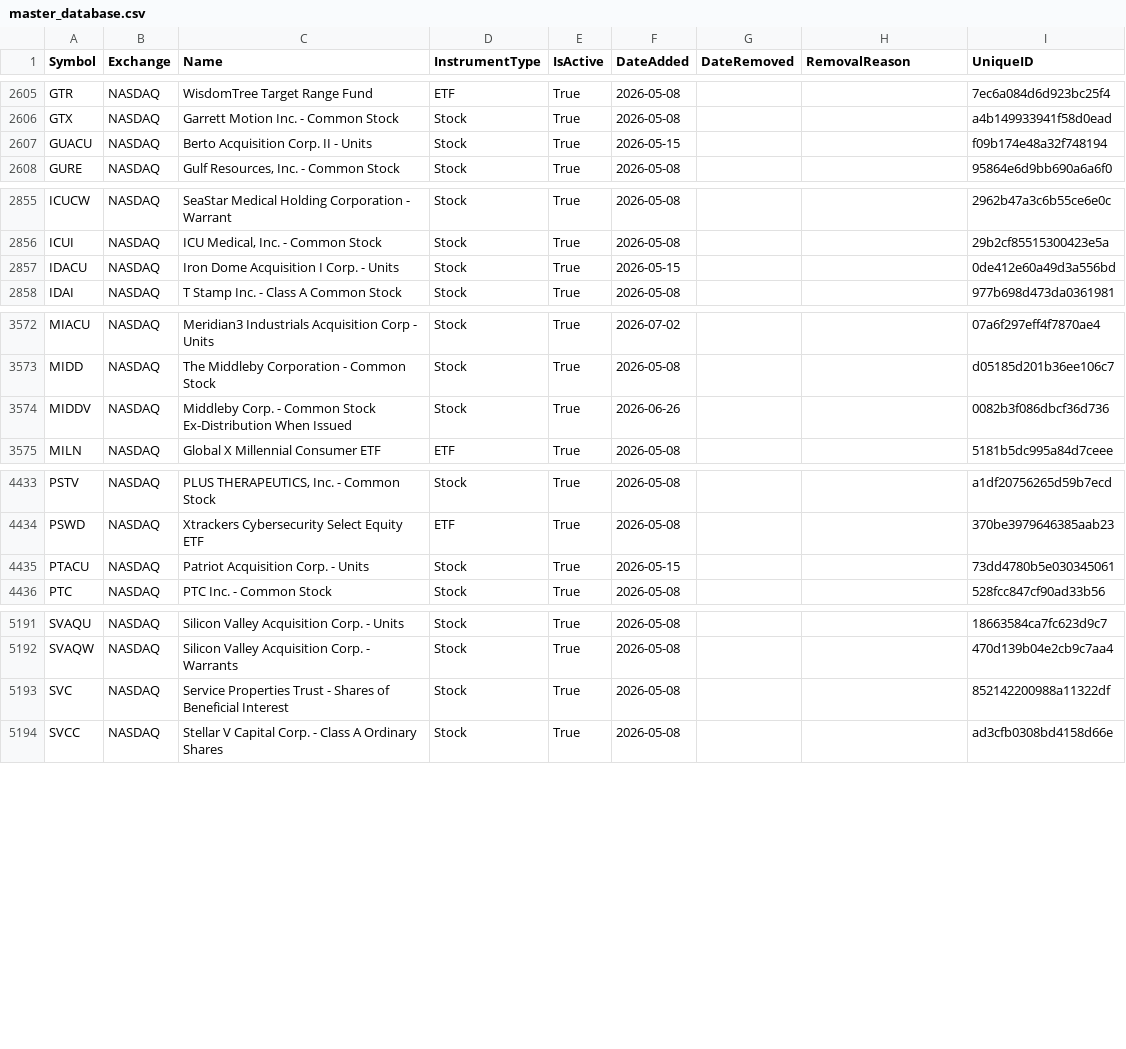
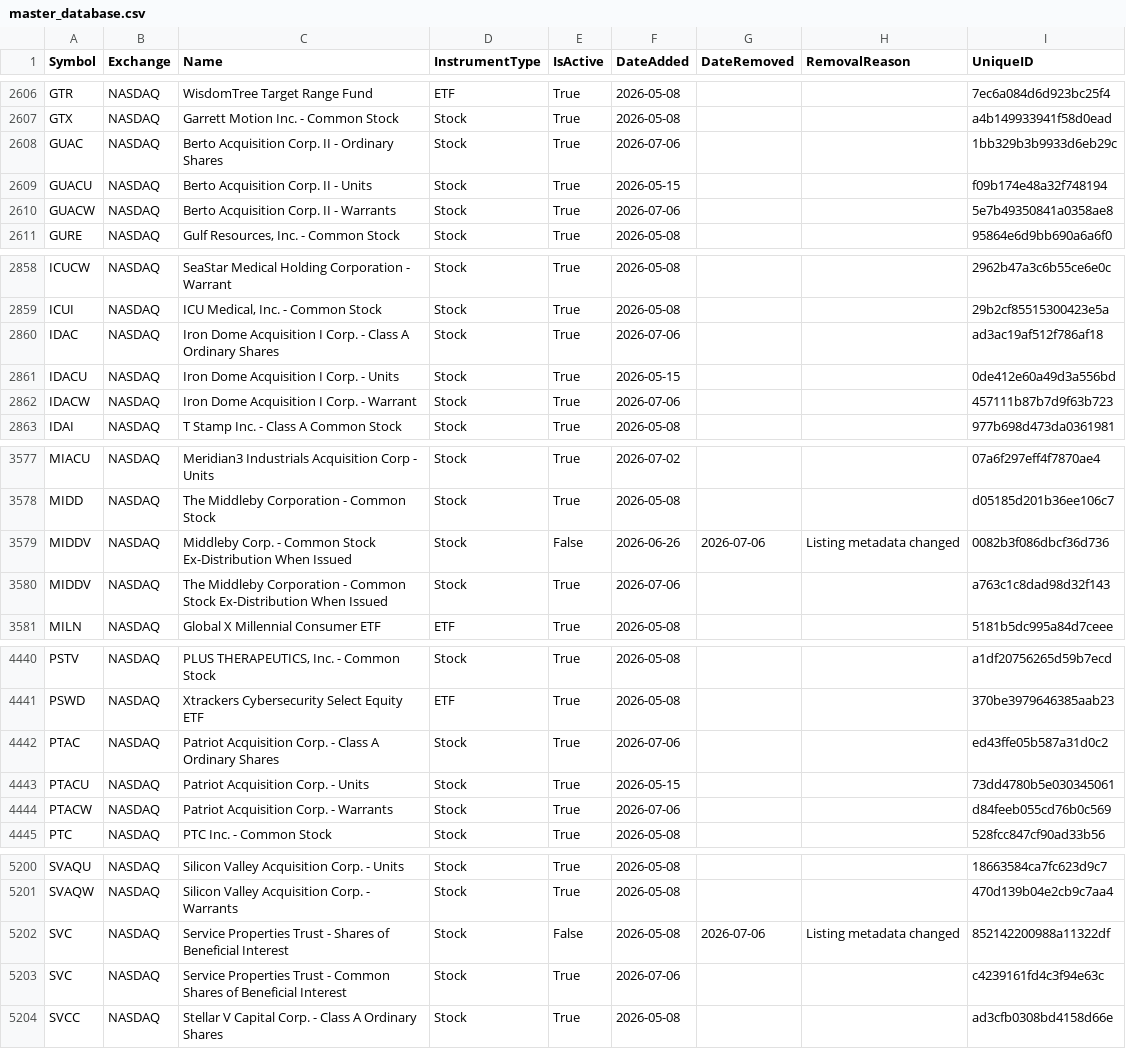
Before and after one commit to mrft/ticker-chronicle, a CSV file: data/master_database.csv, drawn as a sheet; only a part is shown, gaps mark what is left out; the diff covers the shown part only.

```diff
--- a/data/master_database.csv
+++ b/data/master_database.csv
@@ -2606,3 +2607,5 @@ GTR,NASDAQ,WisdomTree Target Range Fund,ETF,True,2026-05-08,,,7ec6a084d6d923bc25
 GTX,NASDAQ,Garrett Motion Inc. - Common Stock,Stock,True,2026-05-08,,,a4b149933941f58d0ead
+GUAC,NASDAQ,Berto Acquisition Corp. II - Ordinary Shares,Stock,True,2026-07-06,,,1bb329b3b9933d6eb29c
 GUACU,NASDAQ,Berto Acquisition Corp. II - Units,Stock,True,2026-05-15,,,f09b174e48a32f748194
+GUACW,NASDAQ,Berto Acquisition Corp. II - Warrants,Stock,True,2026-07-06,,,5e7b49350841a0358ae8
 GURE,NASDAQ,"Gulf Resources, Inc. - Common Stock",Stock,True,2026-05-08,,,95864e6d9bb690a6a6f0
@@ -2856,3 +2859,5 @@ ICUCW,NASDAQ,SeaStar Medical Holding Corporation - Warrant,Stock,True,2026-05-08
 ICUI,NASDAQ,"ICU Medical, Inc. - Common Stock",Stock,True,2026-05-08,,,29b2cf85515300423e5a
+IDAC,NASDAQ,Iron Dome Acquisition I Corp. - Class A Ordinary Shares,Stock,True,2026-07-06,,,ad3ac19af512f786af18
 IDACU,NASDAQ,Iron Dome Acquisition I Corp. - Units,Stock,True,2026-05-15,,,0de412e60a49d3a556bd
+IDACW,NASDAQ,Iron Dome Acquisition I Corp. - Warrant,Stock,True,2026-07-06,,,457111b87b7d9f63b723
 IDAI,NASDAQ,T Stamp Inc. - Class A Common Stock,Stock,True,2026-05-08,,,977b698d473da0361981
@@ -3573,3 +3578,4 @@ MIACU,NASDAQ,Meridian3 Industrials Acquisition Corp - Units,Stock,True,2026-07-0
 MIDD,NASDAQ,The Middleby Corporation - Common Stock,Stock,True,2026-05-08,,,d05185d201b36ee106c7
-MIDDV,NASDAQ,Middleby Corp. - Common Stock Ex-Distribution When Issued,Stock,True,2026-06-26,,,0082b3f086dbcf36d736
+MIDDV,NASDAQ,Middleby Corp. - Common Stock Ex-Distribution When Issued,Stock,False,2026-06-26,2026-07-06,Listing metadata changed,0082b3f086dbcf36d736
+MIDDV,NASDAQ,The Middleby Corporation - Common Stock Ex-Distribution When Issued,Stock,True,2026-07-06,,,a763c1c8dad98d32f143
 MILN,NASDAQ,Global X Millennial Consumer ETF,ETF,True,2026-05-08,,,5181b5dc995a84d7ceee
@@ -4434,3 +4441,5 @@ PSTV,NASDAQ,"PLUS THERAPEUTICS, Inc. - Common Stock",Stock,True,2026-05-08,,,a1d
 PSWD,NASDAQ,Xtrackers Cybersecurity Select Equity ETF,ETF,True,2026-05-08,,,370be3979646385aab23
+PTAC,NASDAQ,Patriot Acquisition Corp. - Class A Ordinary Shares,Stock,True,2026-07-06,,,ed43ffe05b587a31d0c2
 PTACU,NASDAQ,Patriot Acquisition Corp. - Units,Stock,True,2026-05-15,,,73dd4780b5e030345061
+PTACW,NASDAQ,Patriot Acquisition Corp. - Warrants,Stock,True,2026-07-06,,,d84feeb055cd76b0c569
 PTC,NASDAQ,PTC Inc. - Common Stock,Stock,True,2026-05-08,,,528fcc847cf90ad33b56
@@ -5192,3 +5201,4 @@ SVAQU,NASDAQ,Silicon Valley Acquisition Corp. - Units,Stock,True,2026-05-08,,,18
 SVAQW,NASDAQ,Silicon Valley Acquisition Corp. - Warrants,Stock,True,2026-05-08,,,470d139b04e2cb9c7aa4
-SVC,NASDAQ,Service Properties Trust - Shares of Beneficial Interest,Stock,True,2026-05-08,,,852142200988a11322df
+SVC,NASDAQ,Service Properties Trust - Shares of Beneficial Interest,Stock,False,2026-05-08,2026-07-06,Listing metadata changed,852142200988a11322df
+SVC,NASDAQ,Service Properties Trust - Common Shares of Beneficial Interest,Stock,True,2026-07-06,,,c4239161fd4c3f94e63c
 SVCC,NASDAQ,Stellar V Capital Corp. - Class A Ordinary Shares,Stock,True,2026-05-08,,,ad3cfb0308bd4158d66e
```
Also changed, not shown: 5 added rows and 12 edited cells elsewhere in this file, data/raw/nasdaq.csv, data/raw/nyse.csv, 1 other file.
